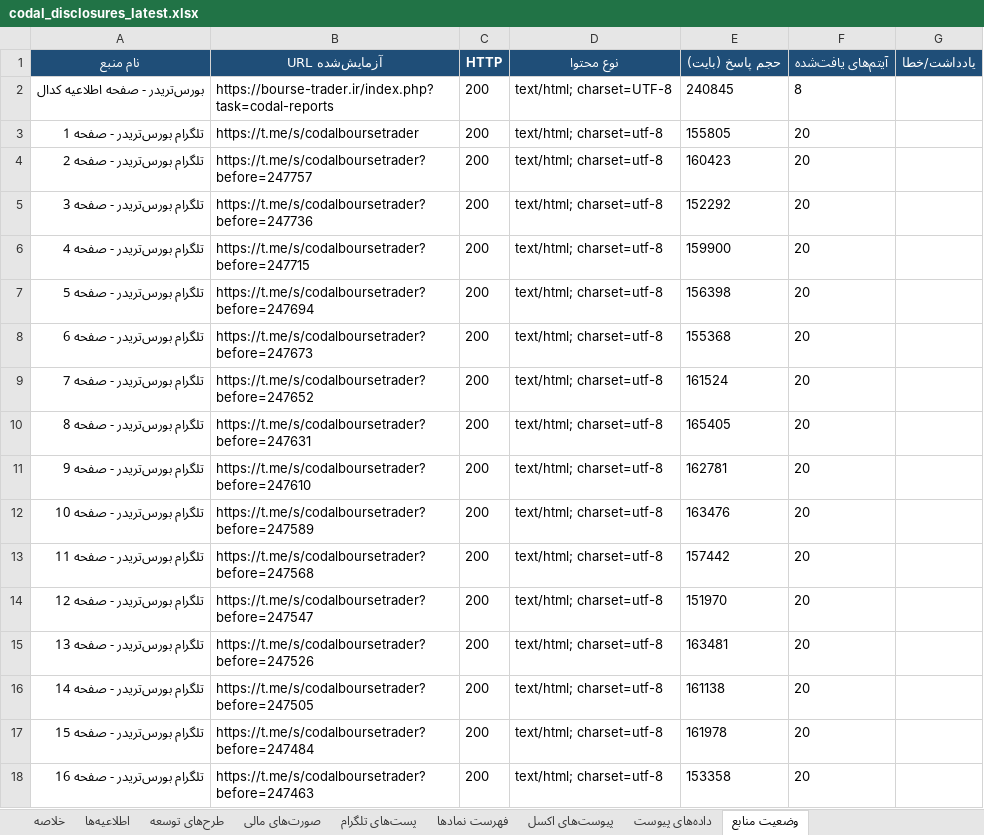
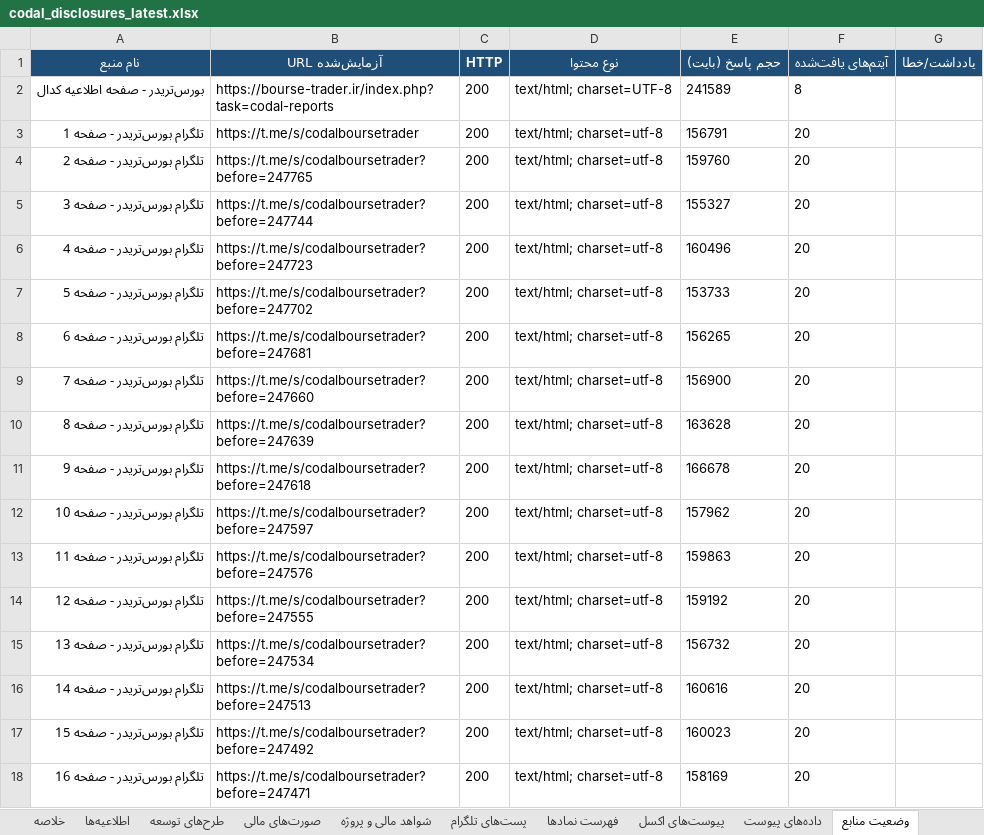
Before and after one commit to Hhh1370/radar-bourse, an Excel workbook: data/codal_disclosures_latest.xlsx, sheet وضعیت منابع, drawn as a sheet; only a part is shown; values as stored, in another font and other column widths than the file's, no borders; the diff covers the shown part only; the diff names each change by its address in the sheet, - before the commit and + after, or states it on an @@ line.

```diff
--- a/data/codal_disclosures_latest.xlsx (sheet وضعیت منابع)
+++ b/data/codal_disclosures_latest.xlsx (sheet وضعیت منابع)
+sheet tab: شواهد مالی و پروژه
-E2 (حجم پاسخ (بایت)): 240845
+E2 (حجم پاسخ (بایت)): 241589
-E3 (حجم پاسخ (بایت)): 155805
+E3 (حجم پاسخ (بایت)): 156791
-B4 (URL آزمایش‌شده): https://t.me/s/codalboursetrader?before=247757
+B4 (URL آزمایش‌شده): https://t.me/s/codalboursetrader?before=247765
-E4 (حجم پاسخ (بایت)): 160423
+E4 (حجم پاسخ (بایت)): 159760
-B5 (URL آزمایش‌شده): https://t.me/s/codalboursetrader?before=247736
+B5 (URL آزمایش‌شده): https://t.me/s/codalboursetrader?before=247744
-E5 (حجم پاسخ (بایت)): 152292
+E5 (حجم پاسخ (بایت)): 155327
-B6 (URL آزمایش‌شده): https://t.me/s/codalboursetrader?before=247715
+B6 (URL آزمایش‌شده): https://t.me/s/codalboursetrader?before=247723
-E6 (حجم پاسخ (بایت)): 159900
+E6 (حجم پاسخ (بایت)): 160496
-B7 (URL آزمایش‌شده): https://t.me/s/codalboursetrader?before=247694
+B7 (URL آزمایش‌شده): https://t.me/s/codalboursetrader?before=247702
-E7 (حجم پاسخ (بایت)): 156398
+E7 (حجم پاسخ (بایت)): 153733
-B8 (URL آزمایش‌شده): https://t.me/s/codalboursetrader?before=247673
+B8 (URL آزمایش‌شده): https://t.me/s/codalboursetrader?before=247681
-E8 (حجم پاسخ (بایت)): 155368
+E8 (حجم پاسخ (بایت)): 156265
-B9 (URL آزمایش‌شده): https://t.me/s/codalboursetrader?before=247652
+B9 (URL آزمایش‌شده): https://t.me/s/codalboursetrader?before=247660
-E9 (حجم پاسخ (بایت)): 161524
+E9 (حجم پاسخ (بایت)): 156900
-B10 (URL آزمایش‌شده): https://t.me/s/codalboursetrader?before=247631
+B10 (URL آزمایش‌شده): https://t.me/s/codalboursetrader?before=247639
-E10 (حجم پاسخ (بایت)): 165405
+E10 (حجم پاسخ (بایت)): 163628
-B11 (URL آزمایش‌شده): https://t.me/s/codalboursetrader?before=247610
+B11 (URL آزمایش‌شده): https://t.me/s/codalboursetrader?before=247618
-E11 (حجم پاسخ (بایت)): 162781
+E11 (حجم پاسخ (بایت)): 166678
-B12 (URL آزمایش‌شده): https://t.me/s/codalboursetrader?before=247589
+B12 (URL آزمایش‌شده): https://t.me/s/codalboursetrader?before=247597
-E12 (حجم پاسخ (بایت)): 163476
+E12 (حجم پاسخ (بایت)): 157962
-B13 (URL آزمایش‌شده): https://t.me/s/codalboursetrader?before=247568
+B13 (URL آزمایش‌شده): https://t.me/s/codalboursetrader?before=247576
-E13 (حجم پاسخ (بایت)): 157442
+E13 (حجم پاسخ (بایت)): 159863
-B14 (URL آزمایش‌شده): https://t.me/s/codalboursetrader?before=247547
+B14 (URL آزمایش‌شده): https://t.me/s/codalboursetrader?before=247555
-E14 (حجم پاسخ (بایت)): 151970
+E14 (حجم پاسخ (بایت)): 159192
-B15 (URL آزمایش‌شده): https://t.me/s/codalboursetrader?before=247526
+B15 (URL آزمایش‌شده): https://t.me/s/codalboursetrader?before=247534
-E15 (حجم پاسخ (بایت)): 163481
+E15 (حجم پاسخ (بایت)): 156732
-B16 (URL آزمایش‌شده): https://t.me/s/codalboursetrader?before=247505
+B16 (URL آزمایش‌شده): https://t.me/s/codalboursetrader?before=247513
-E16 (حجم پاسخ (بایت)): 161138
+E16 (حجم پاسخ (بایت)): 160616
-B17 (URL آزمایش‌شده): https://t.me/s/codalboursetrader?before=247484
+B17 (URL آزمایش‌شده): https://t.me/s/codalboursetrader?before=247492
-E17 (حجم پاسخ (بایت)): 161978
+E17 (حجم پاسخ (بایت)): 160023
-B18 (URL آزمایش‌شده): https://t.me/s/codalboursetrader?before=247463
+B18 (URL آزمایش‌شده): https://t.me/s/codalboursetrader?before=247471
-E18 (حجم پاسخ (بایت)): 153358
+E18 (حجم پاسخ (بایت)): 158169
```
Also changed, not shown: 91 edited cells elsewhere in this sheet, sheet اطلاعیه‌ها, sheet پست‌های تلگرام, sheet صورت‌های مالی, sheet طرح‌های توسعه, sheet خلاصه, sheet فهرست نمادها, 1 more sheet, 1 other file.
